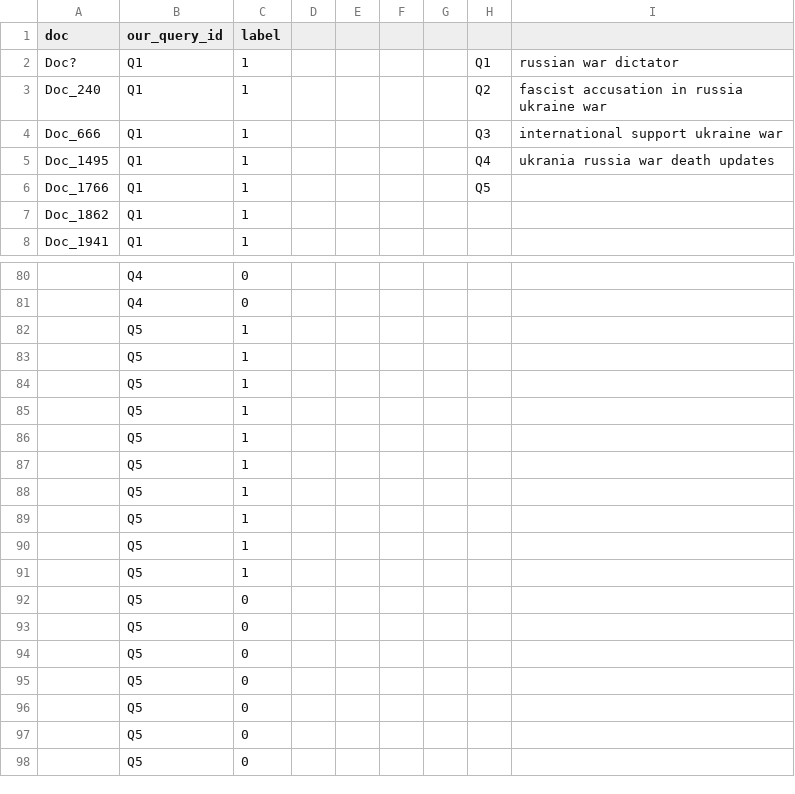
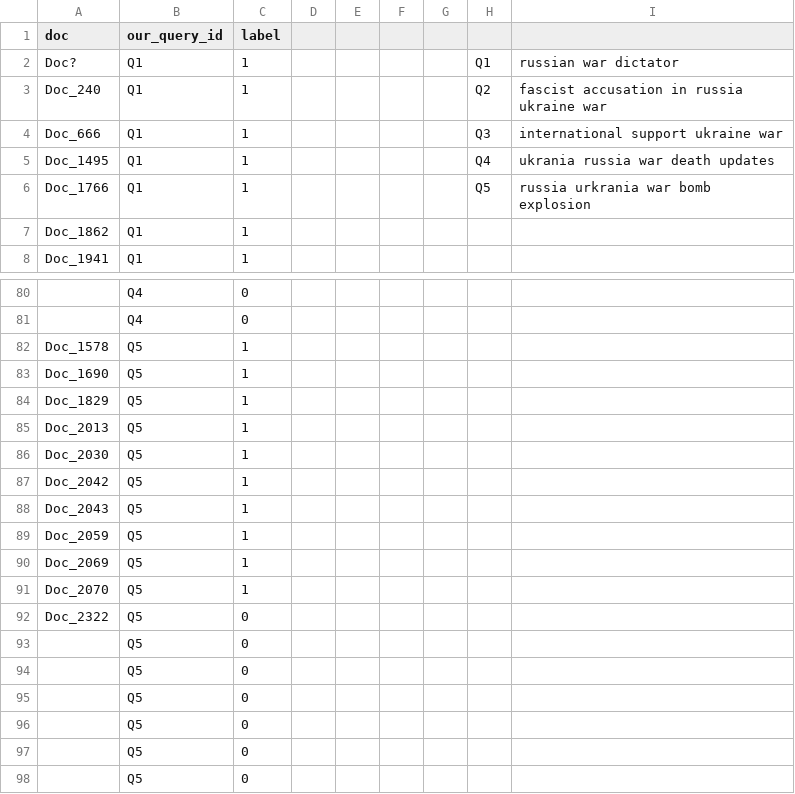
Before and after one commit to nuriacod/IRWA-2023-G101_3, a CSV file: query_labels.csv, drawn as a sheet; only a part is shown, gaps mark what is left out; the diff names each change by its address in the sheet, - before the commit and + after, or states it on an @@ line.

```diff
--- a/query_labels.csv
+++ b/query_labels.csv
-I6: (empty)
+I6: russia urkrania war bomb explosion
-A82 (doc): (empty)
+A82 (doc): Doc_1578
-A83 (doc): (empty)
+A83 (doc): Doc_1690
-A84 (doc): (empty)
+A84 (doc): Doc_1829
-A85 (doc): (empty)
+A85 (doc): Doc_2013
-A86 (doc): (empty)
+A86 (doc): Doc_2030
-A87 (doc): (empty)
+A87 (doc): Doc_2042
-A88 (doc): (empty)
+A88 (doc): Doc_2043
-A89 (doc): (empty)
+A89 (doc): Doc_2059
-A90 (doc): (empty)
+A90 (doc): Doc_2069
-A91 (doc): (empty)
+A91 (doc): Doc_2070
-A92 (doc): (empty)
+A92 (doc): Doc_2322
```
Also changed, not shown: 1 other file.
